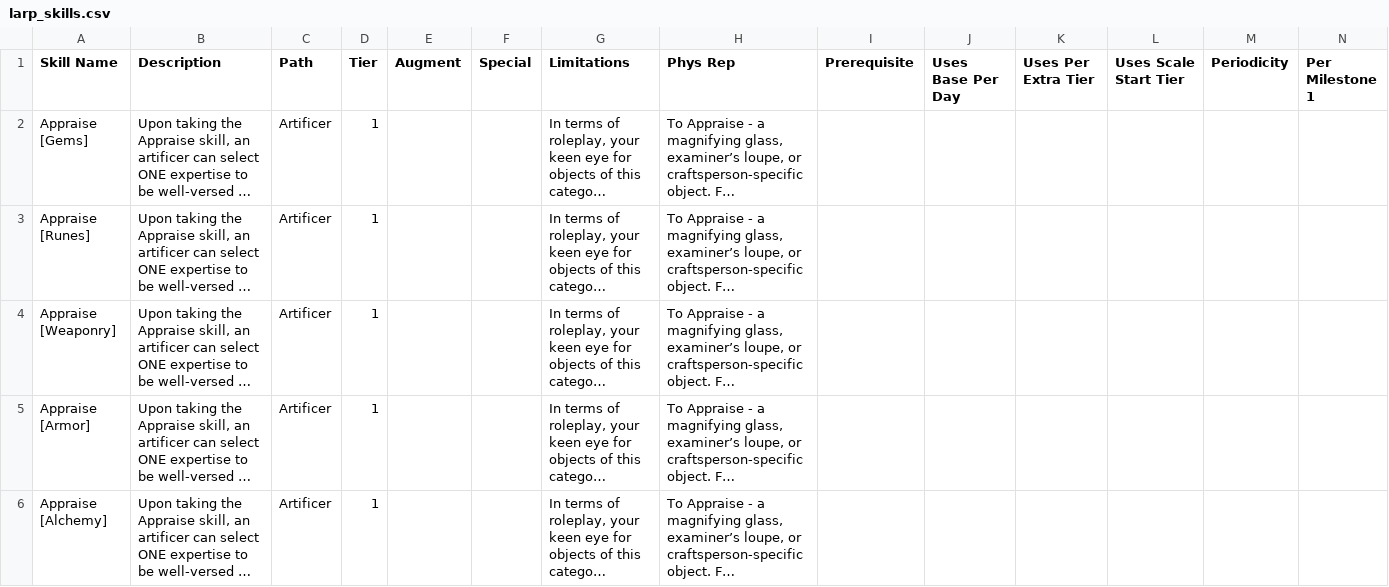
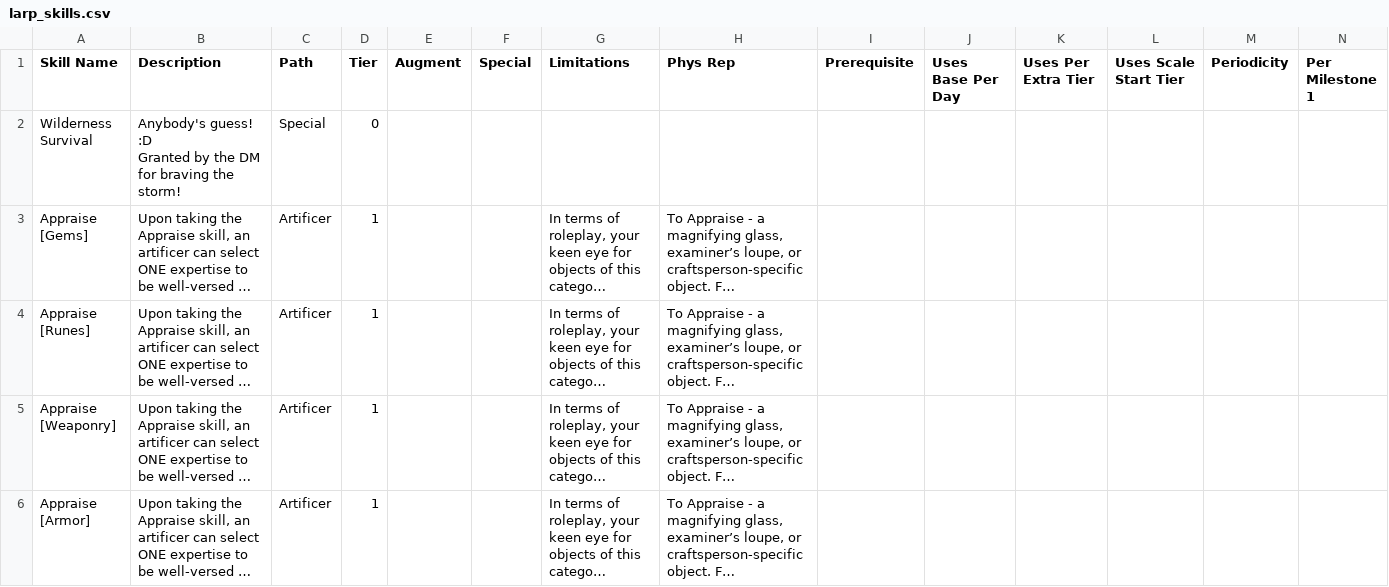
Before and after one commit to novannabella/larp-adventures-character-sheet, a CSV file: larp_skills.csv, drawn as a sheet; only a part is shown; the shorter side is filled out with more unchanged rows; long unchanged cells end in …; rows hold the shown columns only; ↵ is a line break in a cell; the diff names each change by its address in the sheet, - before the commit and + after, or states it on an @@ line.

Commit message:
Add files via upload

```diff
--- a/larp_skills.csv
+++ b/larp_skills.csv
+row 2: Wilderness Survival | Anybody's guess! :D ↵ Granted by the DM for braving the storm! | Special | 0
```
